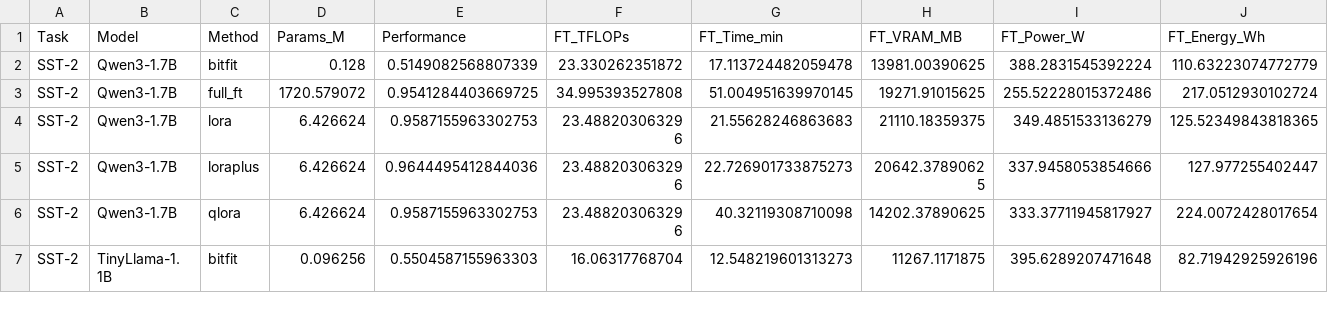
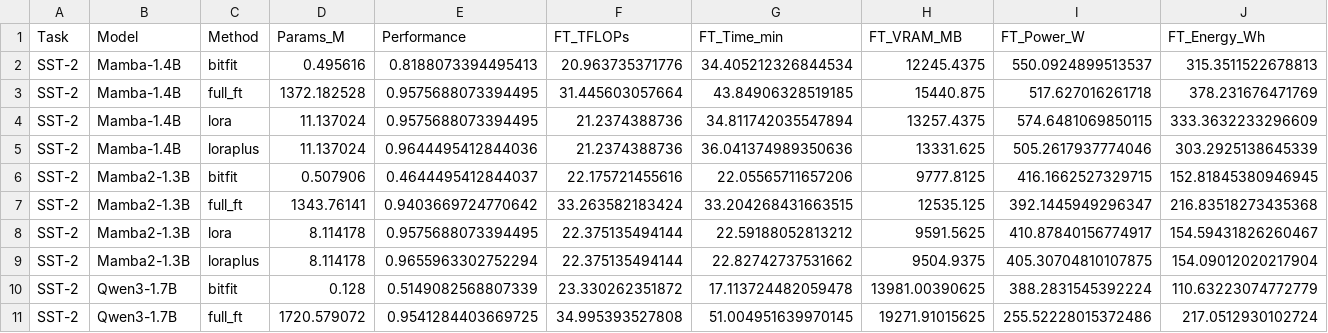
Before and after one commit to saltanat-sltnt/slm_peft_5090, a CSV file: GLUE_benchmark/results/master_results.csv, drawn as a sheet; only a part is shown; the shorter side is filled out with more unchanged rows; rows hold the shown columns only; the diff names each change by its address in the sheet, - before the commit and + after, or states it on an @@ line.

Commit message:
Add Mamba1 and Mamba2 SST-2 results and heatmap

```diff
--- a/GLUE_benchmark/results/master_results.csv
+++ b/GLUE_benchmark/results/master_results.csv
+row 2: SST-2 | Mamba-1.4B | bitfit | 0.495616 | 0.8188073394495413 | 20.963735371776 | 34.405212326844534 | 12245.4375 | 550.0924899513537 | 315.3511522678813
+row 3: SST-2 | Mamba-1.4B | full_ft | 1372.182528 | 0.9575688073394495 | 31.445603057664 | 43.84906328519185 | 15440.875 | 517.627016261718 | 378.231676471769
+row 4: SST-2 | Mamba-1.4B | lora | 11.137024 | 0.9575688073394495 | 21.2374388736 | 34.811742035547894 | 13257.4375 | 574.6481069850115 | 333.3632233296609
+row 5: SST-2 | Mamba-1.4B | loraplus | 11.137024 | 0.9644495412844036 | 21.2374388736 | 36.041374989350636 | 13331.625 | 505.2617937774046 | 303.2925138645339
+row 6: SST-2 | Mamba2-1.3B | bitfit | 0.507906 | 0.4644495412844037 | 22.175721455616 | 22.05565711657206 | 9777.8125 | 416.1662527329715 | 152.81845380946945
+row 7: SST-2 | Mamba2-1.3B | full_ft | 1343.76141 | 0.9403669724770642 | 33.263582183424 | 33.204268431663515 | 12535.125 | 392.1445949296347 | 216.83518273435368
+row 8: SST-2 | Mamba2-1.3B | lora | 8.114178 | 0.9575688073394495 | 22.375135494144 | 22.59188052813212 | 9591.5625 | 410.87840156774917 | 154.59431826260467
+row 9: SST-2 | Mamba2-1.3B | loraplus | 8.114178 | 0.9655963302752294 | 22.375135494144 | 22.82742737531662 | 9504.9375 | 405.30704810107875 | 154.09012020217904
```
Also changed, not shown: 10 other files.
